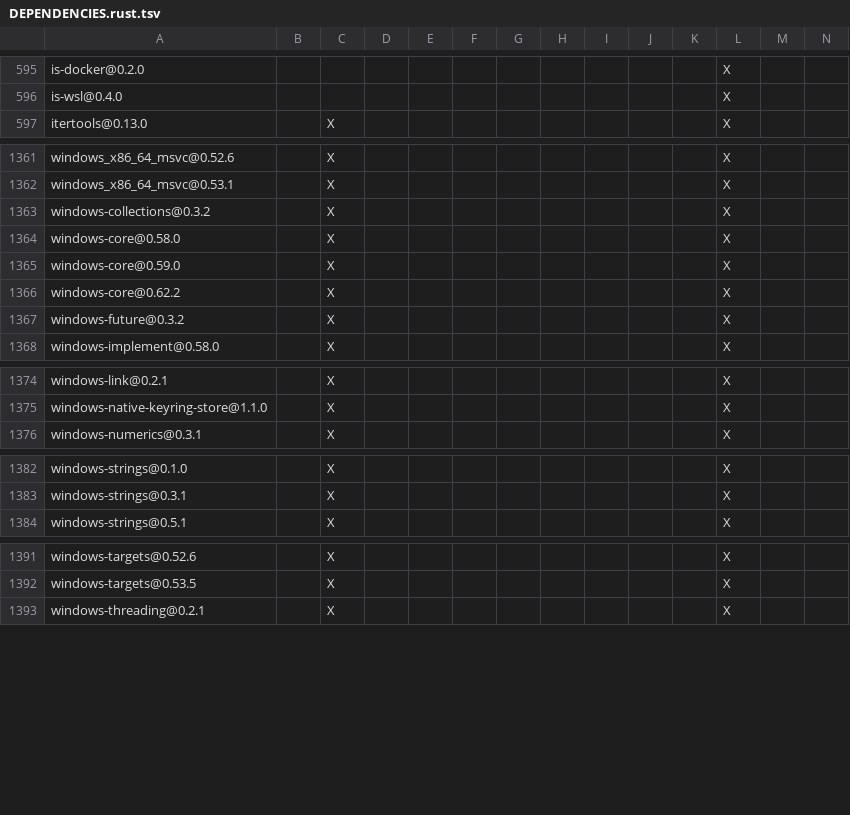
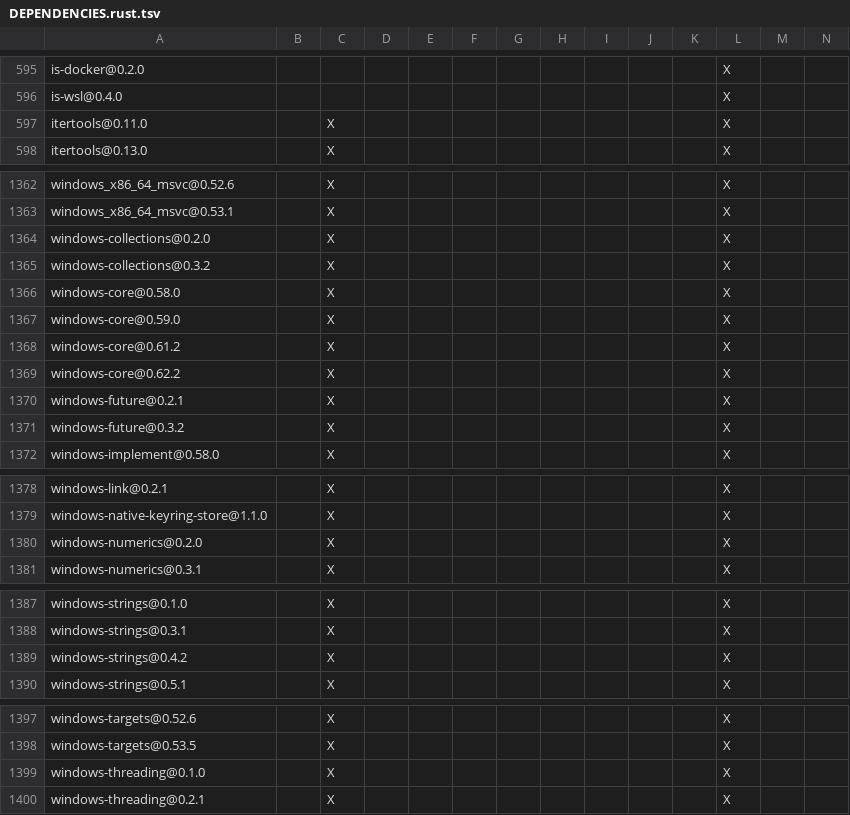
Before and after one commit to agnx-lab/maka, a TSV file: products/maka/cli/DEPENDENCIES.rust.tsv, drawn as a sheet; only a part is shown, gaps mark what is left out; rows hold the shown columns only; the diff covers the shown part only; the diff names each change by its address in the sheet, - before the commit and + after, or states it on an @@ line.

```diff
--- a/products/maka/cli/DEPENDENCIES.rust.tsv
+++ b/products/maka/cli/DEPENDENCIES.rust.tsv
+row 597: itertools@0.11.0 |  | X |  |  |  |  |  |  |  |  | X
+row 1364: windows-collections@0.2.0 |  | X |  |  |  |  |  |  |  |  | X
+row 1368: windows-core@0.61.2 |  | X |  |  |  |  |  |  |  |  | X
+row 1370: windows-future@0.2.1 |  | X |  |  |  |  |  |  |  |  | X
+row 1380: windows-numerics@0.2.0 |  | X |  |  |  |  |  |  |  |  | X
+row 1389: windows-strings@0.4.2 |  | X |  |  |  |  |  |  |  |  | X
+row 1399: windows-threading@0.1.0 |  | X |  |  |  |  |  |  |  |  | X
```
Also changed, not shown: 1 added row elsewhere in this file, 1 other file.
